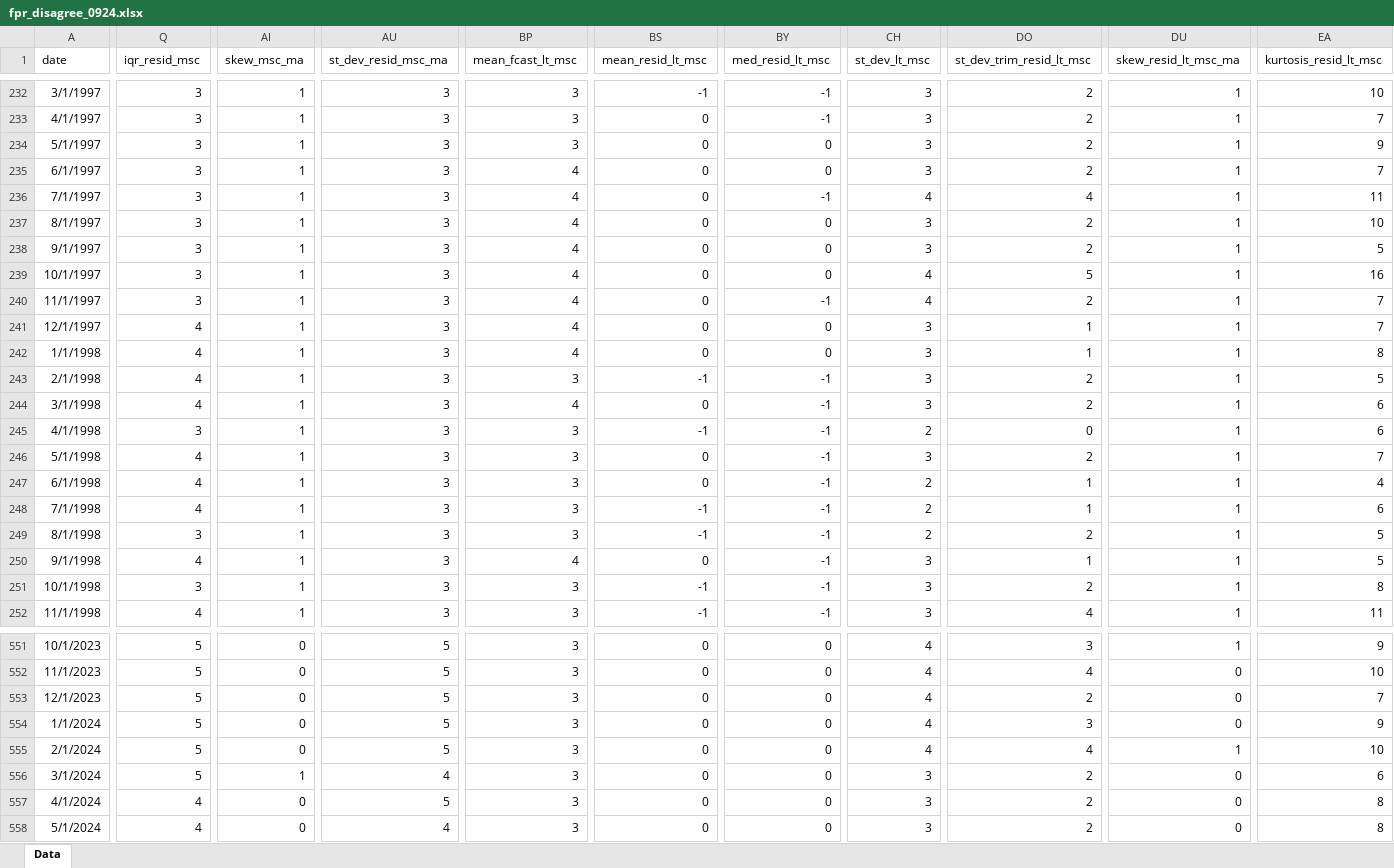
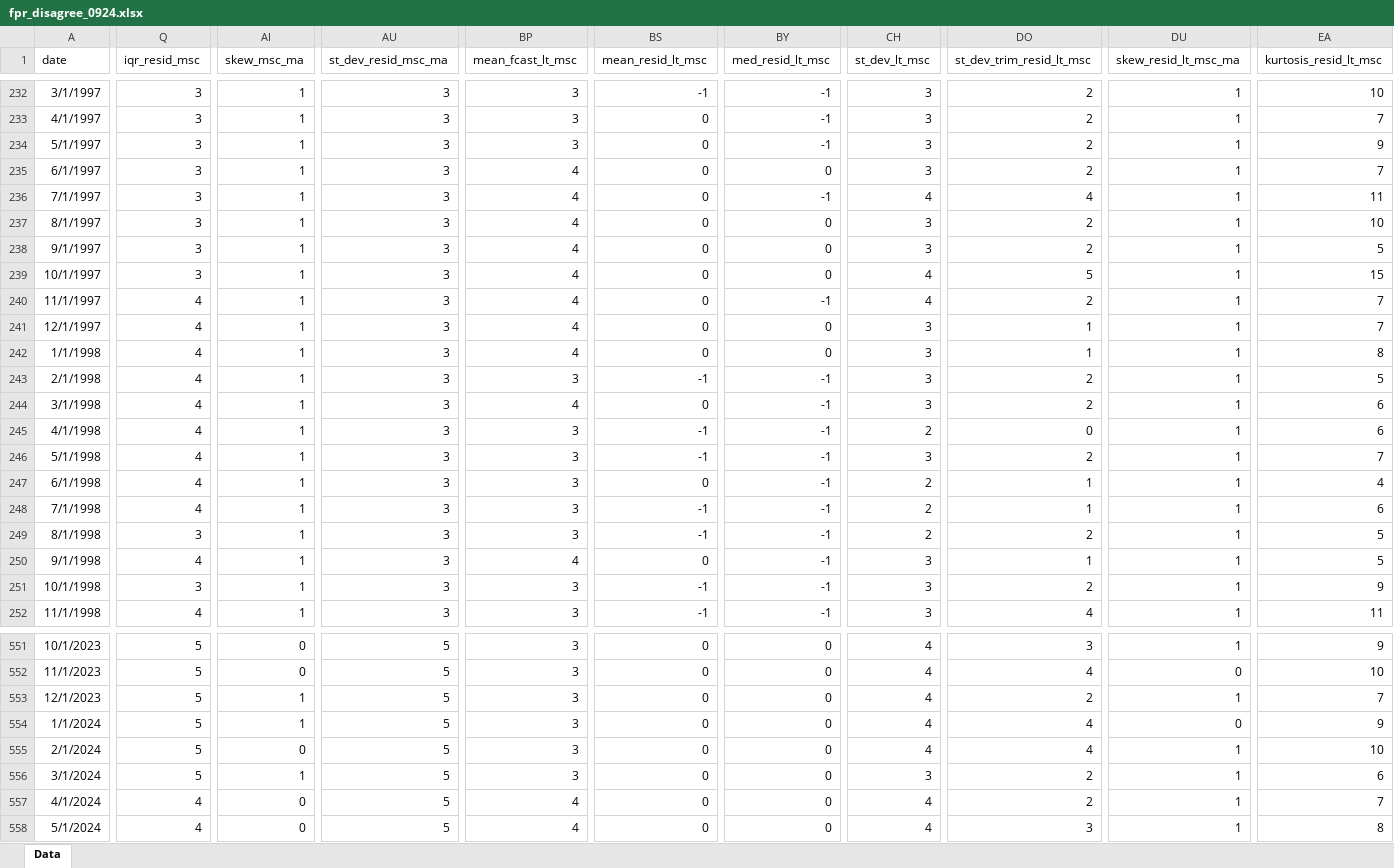
Before and after one commit to R2RsquaredLSE/web-disagreement, an Excel workbook: fpr_disagree_0924.xlsx, sheet Data, drawn as a sheet; only a part is shown, gaps mark what is left out; values as stored, in another font and other column widths than the file's, no borders; the diff covers the shown part only; the diff names each change by its address in the sheet, - before the commit and + after, or states it on an @@ line.

```diff
--- a/fpr_disagree_0924.xlsx (sheet Data)
+++ b/fpr_disagree_0924.xlsx (sheet Data)
-BY234 (med_resid_lt_msc): 0
+BY234 (med_resid_lt_msc): -1
-EA239 (kurtosis_resid_lt_msc): 16
+EA239 (kurtosis_resid_lt_msc): 15
-Q240 (iqr_resid_msc): 3
+Q240 (iqr_resid_msc): 4
-Q245 (iqr_resid_msc): 3
+Q245 (iqr_resid_msc): 4
-BS246 (mean_resid_lt_msc): 0
+BS246 (mean_resid_lt_msc): -1
-EA251 (kurtosis_resid_lt_msc): 8
+EA251 (kurtosis_resid_lt_msc): 9
-AI553:AI554 (skew_msc_ma): 0
+AI553:AI554 (skew_msc_ma): 1
-DU553 (skew_resid_lt_msc_ma): 0
+DU553 (skew_resid_lt_msc_ma): 1
-DO554 (st_dev_trim_resid_lt_msc): 3
+DO554 (st_dev_trim_resid_lt_msc): 4
-AU556 (st_dev_resid_msc_ma): 4
+AU556 (st_dev_resid_msc_ma): 5
-DU556:DU558 (skew_resid_lt_msc_ma): 0
+DU556:DU558 (skew_resid_lt_msc_ma): 1
-BP557:BP558 (mean_fcast_lt_msc): 3
+BP557:BP558 (mean_fcast_lt_msc): 4
-CH557:CH558 (st_dev_lt_msc): 3
+CH557:CH558 (st_dev_lt_msc): 4
-EA557 (kurtosis_resid_lt_msc): 8
+EA557 (kurtosis_resid_lt_msc): 7
-AU558 (st_dev_resid_msc_ma): 4
+AU558 (st_dev_resid_msc_ma): 5
-DO558 (st_dev_trim_resid_lt_msc): 2
+DO558 (st_dev_trim_resid_lt_msc): 3
```
Also changed, not shown: 141 edited cells elsewhere in this sheet, ECB_mean_lt.xlsx, MSC_mean_lt.xlsx, 46 other files.
